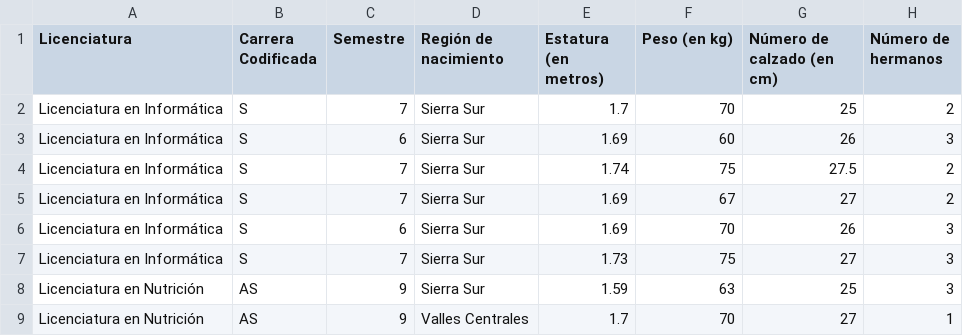
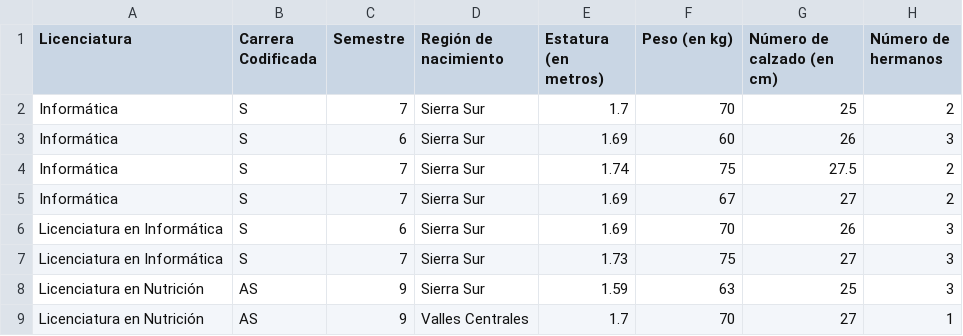
Before and after one commit to JLopezore/DOC_706, a CSV file: PROBABILIDAD/Analisis-estadistico.csv, drawn as a sheet; only a part is shown; the diff names each change by its address in the sheet, - before the commit and + after, or states it on an @@ line.

```diff
--- a/PROBABILIDAD/Analisis-estadistico.csv
+++ b/PROBABILIDAD/Analisis-estadistico.csv
-A2:A5 (Licenciatura): Licenciatura en Informática
+A2:A5 (Licenciatura): Informática
```
Also changed, not shown: 1 other file.
